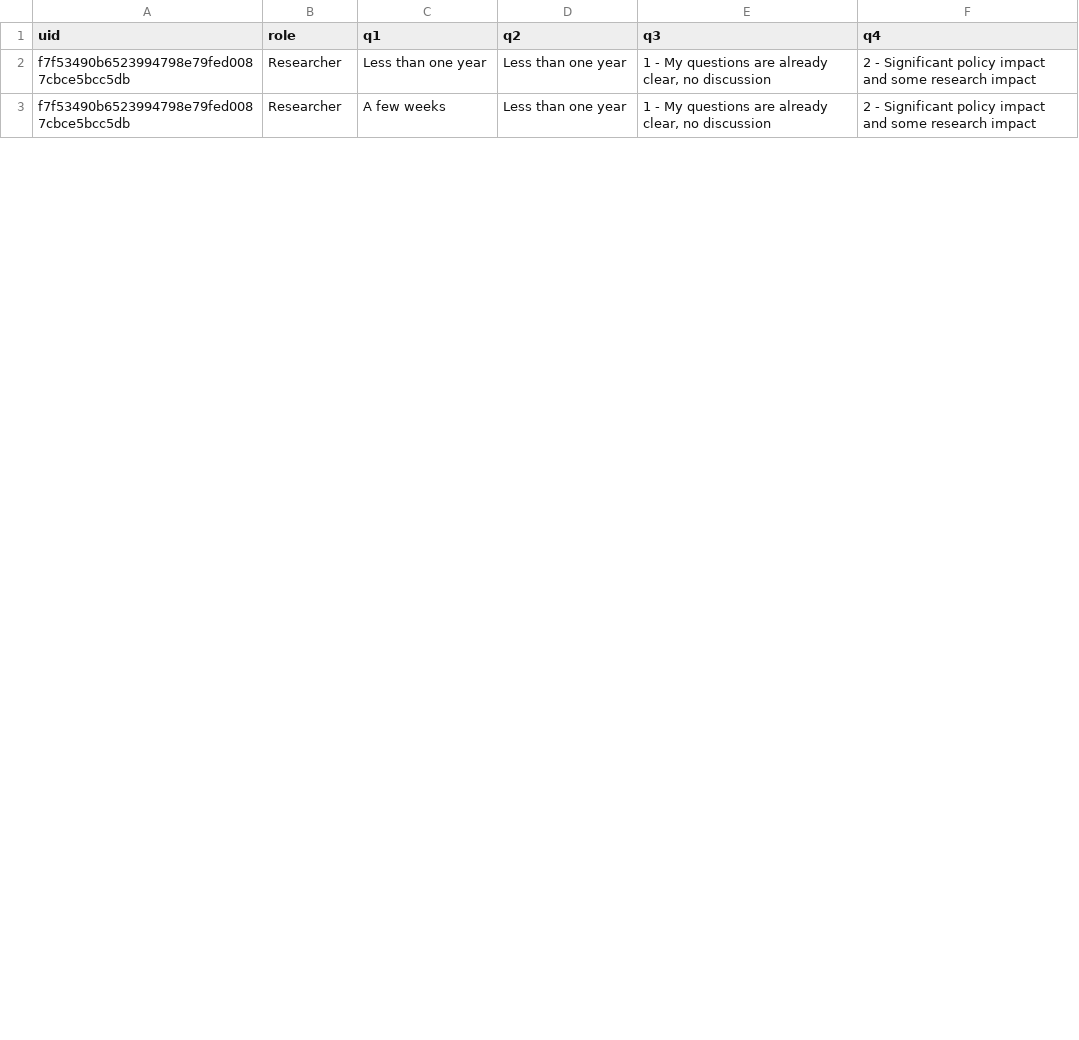
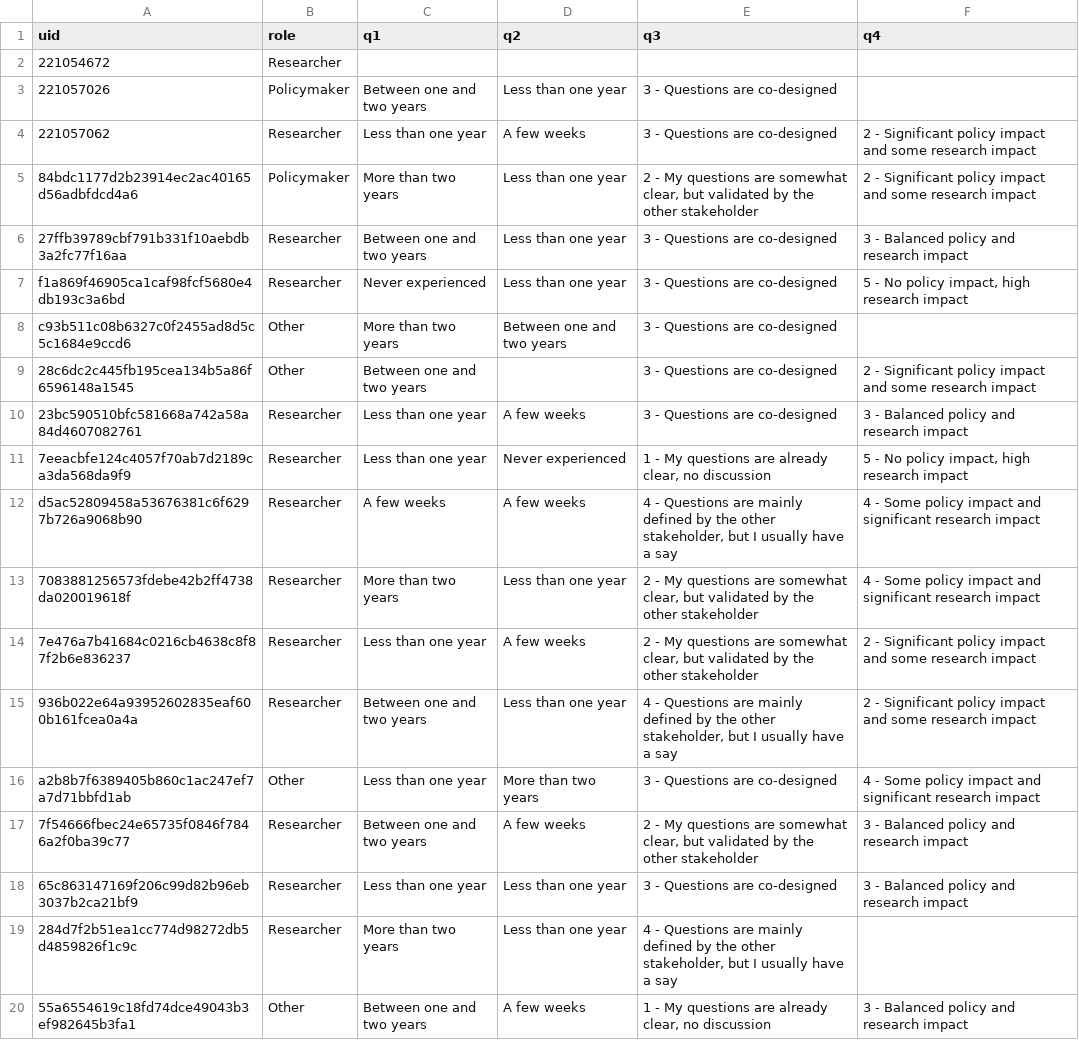
Before and after one commit to lorenzo-gabrielli/impactbydesign, a CSV file: impact_by_design.csv, drawn as a sheet; only a part is shown; the diff covers the shown part only.

Commit message:
Add files via upload

```diff
--- a/impact_by_design.csv
+++ b/impact_by_design.csv
@@ -1,3 +1,20 @@
 uid,role,q1,q2,q3,q4
-f7f53490b6523994798e79fed0087cbce5bcc5db,Researcher,Less than one year,Less than one year,"1 - My questions are already clear, no discussion",2 - Significant policy impact and some research impact
-f7f53490b6523994798e79fed0087cbce5bcc5db,Researcher,A few weeks,Less than one year,"1 - My questions are already clear, no discussion",2 - Significant policy impact and some research impact
+221054672,Researcher,,,,
+221057026,Policymaker,Between one and two years,Less than one year,3 - Questions are co-designed,
+221057062,Researcher,Less than one year,A few weeks,3 - Questions are co-designed,2 - Significant policy impact and some research impact
+84bdc1177d2b23914ec2ac40165d56adbfdcd4a6,Policymaker,More than two years,Less than one year,"2 - My questions are somewhat clear, but validated by the other stakeholder",2 - Significant policy impact and some research impact
+27ffb39789cbf791b331f10aebdb3a2fc77f16aa,Researcher,Between one and two years,Less than one year,3 - Questions are co-designed,3 - Balanced policy and research impact
+f1a869f46905ca1caf98fcf5680e4db193c3a6bd,Researcher,Never experienced,Less than one year,3 - Questions are co-designed,"5 - No policy impact, high research impact"
+c93b511c08b6327c0f2455ad8d5c5c1684e9ccd6,Other,More than two years,Between one and two years,3 - Questions are co-designed,
+28c6dc2c445fb195cea134b5a86f6596148a1545,Other,Between one and two years,,3 - Questions are co-designed,2 - Significant policy impact and some research impact
+23bc590510bfc581668a742a58a84d4607082761,Researcher,Less than one year,A few weeks,3 - Questions are co-designed,3 - Balanced policy and research impact
+7eeacbfe124c4057f70ab7d2189ca3da568da9f9,Researcher,Less than one year,Never experienced,"1 - My questions are already clear, no discussion","5 - No policy impact, high research impact"
+d5ac52809458a53676381c6f6297b726a9068b90,Researcher,A few weeks,A few weeks,"4 - Questions are mainly defined by the other stakeholder, but I usually have a say",4 - Some policy impact and significant research impact
+7083881256573fdebe42b2ff4738da020019618f,Researcher,More than two years,Less than one year,"2 - My questions are somewhat clear, but validated by the other stakeholder",4 - Some policy impact and significant research impact
+7e476a7b41684c0216cb4638c8f87f2b6e836237,Researcher,Less than one year,A few weeks,"2 - My questions are somewhat clear, but validated by the other stakeholder",2 - Significant policy impact and some research impact
+936b022e64a93952602835eaf600b161fcea0a4a,Researcher,Between one and two years,Less than one year,"4 - Questions are mainly defined by the other stakeholder, but I usually have a say",2 - Significant policy impact and some research impact
+a2b8b7f6389405b860c1ac247ef7a7d71bbfd1ab,Other,Less than one year,More than two years,3 - Questions are co-designed,4 - Some policy impact and significant research impact
+7f54666fbec24e65735f0846f7846a2f0ba39c77,Researcher,Between one and two years,A few weeks,"2 - My questions are somewhat clear, but validated by the other stakeholder",3 - Balanced policy and research impact
+65c863147169f206c99d82b96eb3037b2ca21bf9,Researcher,Less than one year,Less than one year,3 - Questions are co-designed,3 - Balanced policy and research impact
+284d7f2b51ea1cc774d98272db5d4859826f1c9c,Researcher,More than two years,Less than one year,"4 - Questions are mainly defined by the other stakeholder, but I usually have a say",
+55a6554619c18fd74dce49043b3ef982645b3fa1,Other,Between one and two years,A few weeks,"1 - My questions are already clear, no discussion",3 - Balanced policy and research impact
```
Also changed, not shown: 9 added rows and 2 edited cells elsewhere in this file.
